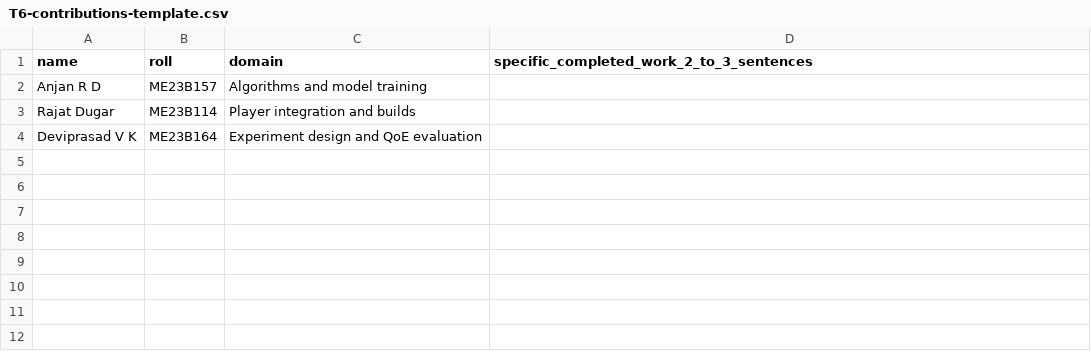
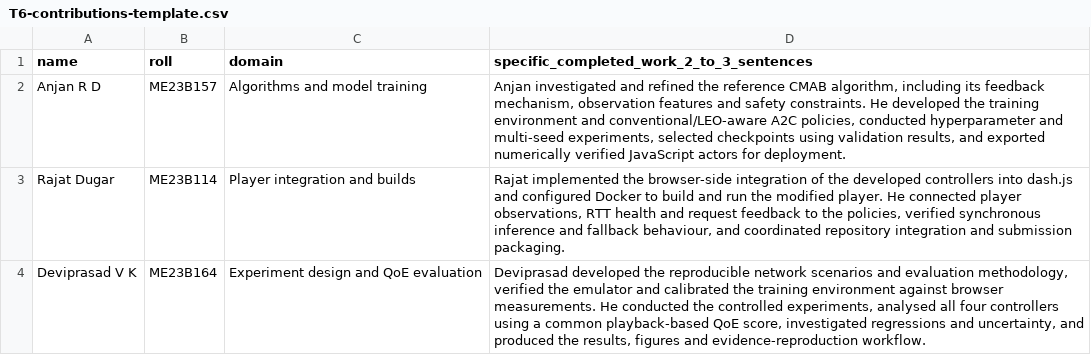
Before and after one commit to raj-gigt/mmsys24-starlink-livestreaming, a CSV file: reports/final/tables/T6-contributions-template.csv, drawn as a sheet.

Commit message:
Fill report contribution table with approved team statements

```diff
--- a/reports/final/tables/T6-contributions-template.csv
+++ b/reports/final/tables/T6-contributions-template.csv
@@ -1,4 +1,4 @@
 name,roll,domain,specific_completed_work_2_to_3_sentences
-Anjan R D,ME23B157,Algorithms and model training,
-Rajat Dugar,ME23B114,Player integration and builds,
-Deviprasad V K,ME23B164,Experiment design and QoE evaluation,
+Anjan R D,ME23B157,Algorithms and model training,"Anjan investigated and refined the reference CMAB algorithm, including its feedback mechanism, observation features and safety constraints. He developed the training environment and conventional/LEO-aware A2C policies, conducted hyperparameter and multi-seed experiments, selected checkpoints using validation results, and exported numerically verified JavaScript actors for deployment."
+Rajat Dugar,ME23B114,Player integration and builds,"Rajat implemented the browser-side integration of the developed controllers into dash.js and configured Docker to build and run the modified player. He connected player observations, RTT health and request feedback to the policies, verified synchronous inference and fallback behaviour, and coordinated repository integration and submission packaging."
+Deviprasad V K,ME23B164,Experiment design and QoE evaluation,"Deviprasad developed the reproducible network scenarios and evaluation methodology, verified the emulator and calibrated the training environment against browser measurements. He conducted the controlled experiments, analysed all four controllers using a common playback-based QoE score, investigated regressions and uncertainty, and produced the results, figures and evidence-reproduction workflow."
```
Also changed, not shown: 8 other files.
